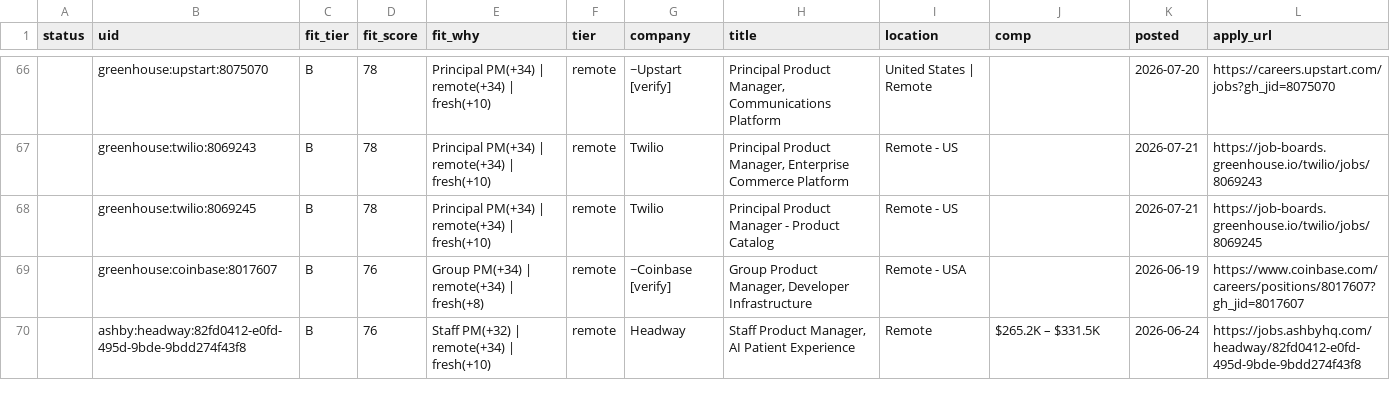
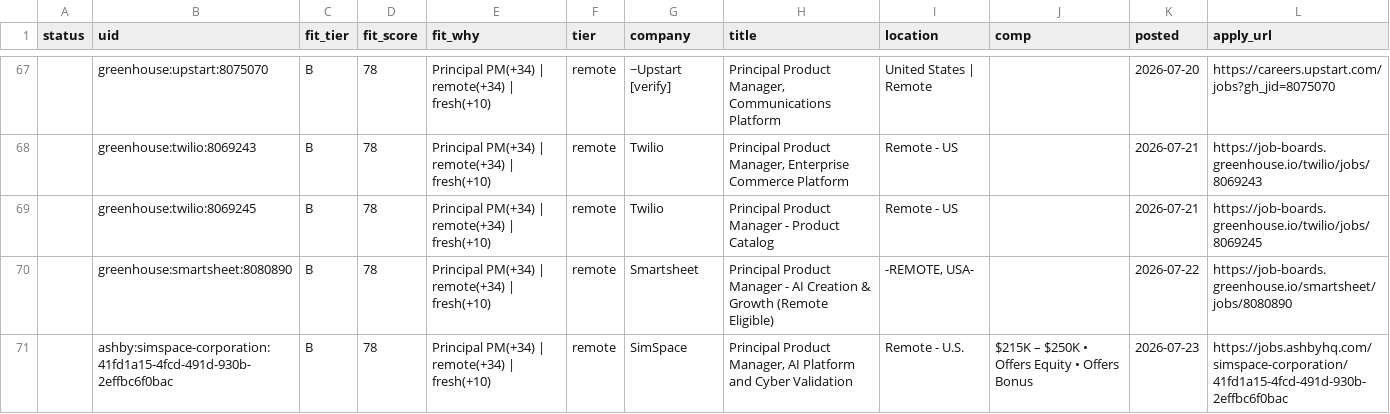
Before and after one commit to tyler-aston/jobsearch-starter, a CSV file: out/me_new_roles.csv, drawn as a sheet; only a part is shown, gaps mark what is left out; the shorter side is filled out with more unchanged rows; the diff covers the shown part only; the diff names each change by its address in the sheet, - before the commit and + after, or states it on an @@ line.

```diff
--- a/out/me_new_roles.csv
+++ b/out/me_new_roles.csv
+row 70:  | greenhouse:smartsheet:8080890 | B | 78 | Principal PM(+34) | remote(+34) | fresh(+10) | remote | Smartsheet | Principal Product Manager - AI Creation & Growth (Remote Eligible) | -REMOTE, USA- |  | 2026-07-22 | https://job-boards.greenhouse.io/smartsheet/jobs/8080890
+row 71:  | ashby:simspace-corporation:41fd1a15-4fcd-491d-930b-2effbc6f0bac | B | 78 | Principal PM(+34) | remote(+34) | fresh(+10) | remote | SimSpace | Principal Product Manager, AI Platform and Cyber Validation | Remote - U.S. | $215K – $250K • Offers Equity • Offers Bonus | 2026-07-23 | https://jobs.ashbyhq.com/simspace-corporation/41fd1a15-4fcd-491d-930b-2effbc6f0bac
```
Also changed, not shown: 13 added rows elsewhere in this file, 1 other file.
